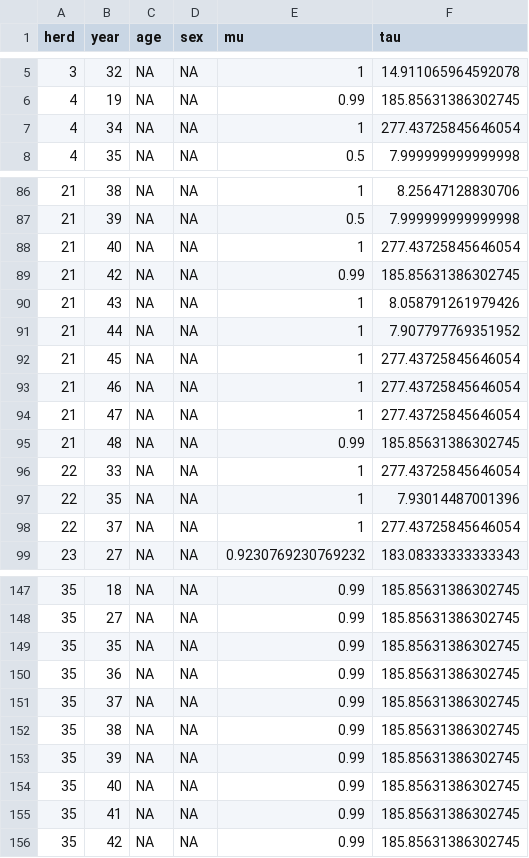
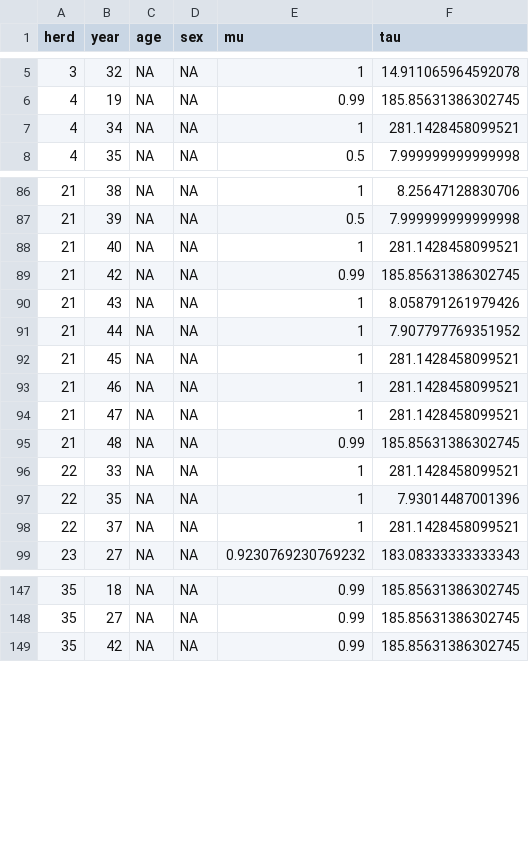
Before and after one commit to ctlamb/SMC-climate-disturbance-IPM, a CSV file: data/clean/forIPM/pdat.csv, drawn as a sheet; only a part is shown, gaps mark what is left out; the diff covers the shown part only.

```diff
--- a/data/clean/forIPM/pdat.csv
+++ b/data/clean/forIPM/pdat.csv
@@ -6,3 +6,3 @@ herd,year,age,sex,mu,tau
 4,19,NA,NA,0.99,185.85631386302745
-4,34,NA,NA,1,277.43725845646054
+4,34,NA,NA,1,281.1428458099521
 4,35,NA,NA,0.5,7.999999999999998
@@ -87,3 +87,3 @@ herd,year,age,sex,mu,tau
 21,39,NA,NA,0.5,7.999999999999998
-21,40,NA,NA,1,277.43725845646054
+21,40,NA,NA,1,281.1428458099521
 21,42,NA,NA,0.99,185.85631386302745
@@ -91,9 +91,9 @@ herd,year,age,sex,mu,tau
 21,44,NA,NA,1,7.907797769351952
-21,45,NA,NA,1,277.43725845646054
-21,46,NA,NA,1,277.43725845646054
-21,47,NA,NA,1,277.43725845646054
+21,45,NA,NA,1,281.1428458099521
+21,46,NA,NA,1,281.1428458099521
+21,47,NA,NA,1,281.1428458099521
 21,48,NA,NA,0.99,185.85631386302745
-22,33,NA,NA,1,277.43725845646054
+22,33,NA,NA,1,281.1428458099521
 22,35,NA,NA,1,7.93014487001396
-22,37,NA,NA,1,277.43725845646054
+22,37,NA,NA,1,281.1428458099521
 23,27,NA,NA,0.9230769230769232,183.08333333333343
@@ -148,9 +148,2 @@ herd,year,age,sex,mu,tau
 35,27,NA,NA,0.99,185.85631386302745
-35,35,NA,NA,0.99,185.85631386302745
-35,36,NA,NA,0.99,185.85631386302745
-35,37,NA,NA,0.99,185.85631386302745
-35,38,NA,NA,0.99,185.85631386302745
-35,39,NA,NA,0.99,185.85631386302745
-35,40,NA,NA,0.99,185.85631386302745
-35,41,NA,NA,0.99,185.85631386302745
 35,42,NA,NA,0.99,185.85631386302745
```
Also changed, not shown: 5 edited cells elsewhere in this file, data/clean/forIPM/cdat.csv, data/clean/forIPM/counts.csv, 11 other files.
